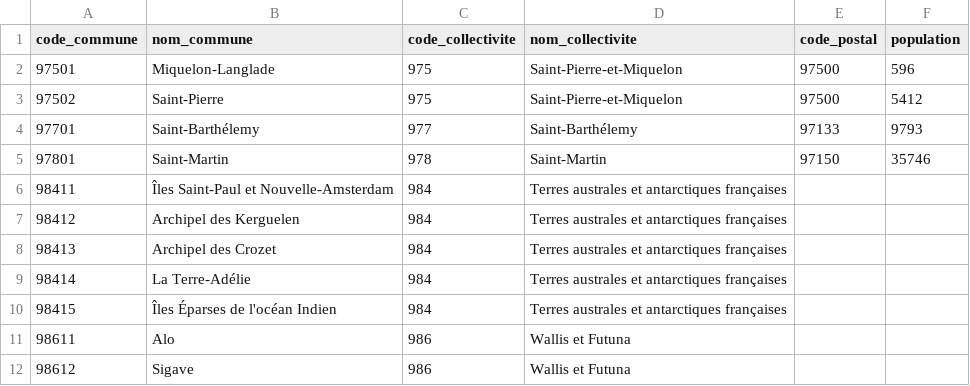
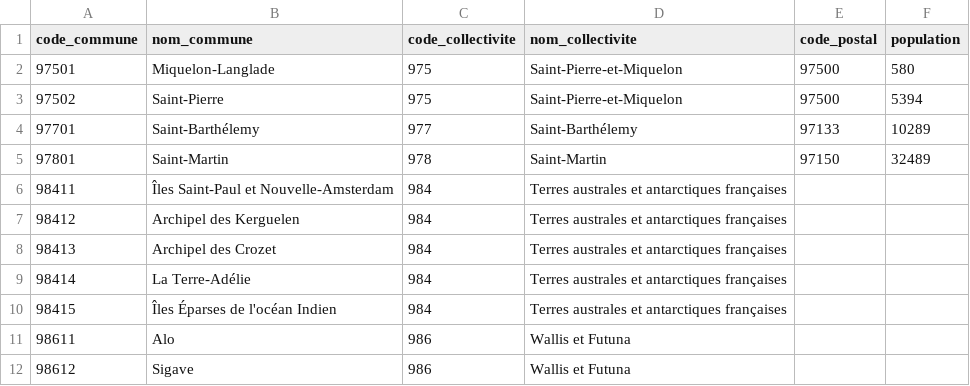
Before and after one commit to datagouv/decoupage-administratif, a CSV file: sources/collectivites-outremer.csv, drawn as a sheet; only a part is shown.

Commit message:
Update pop 2019 DOM

```diff
--- a/sources/collectivites-outremer.csv
+++ b/sources/collectivites-outremer.csv
@@ -1,6 +1,6 @@
 code_commune,nom_commune,code_collectivite,nom_collectivite,code_postal,population
-97501,Miquelon-Langlade,975,Saint-Pierre-et-Miquelon,97500,596
-97502,Saint-Pierre,975,Saint-Pierre-et-Miquelon,97500,5412
-97701,Saint-Barthélemy,977,Saint-Barthélemy,97133,9793
-97801,Saint-Martin,978,Saint-Martin,97150,35746
+97501,Miquelon-Langlade,975,Saint-Pierre-et-Miquelon,97500,580
+97502,Saint-Pierre,975,Saint-Pierre-et-Miquelon,97500,5394
+97701,Saint-Barthélemy,977,Saint-Barthélemy,97133,10289
+97801,Saint-Martin,978,Saint-Martin,97150,32489
 98411,Îles Saint-Paul et Nouvelle-Amsterdam,984,Terres australes et antarctiques françaises,,
```
